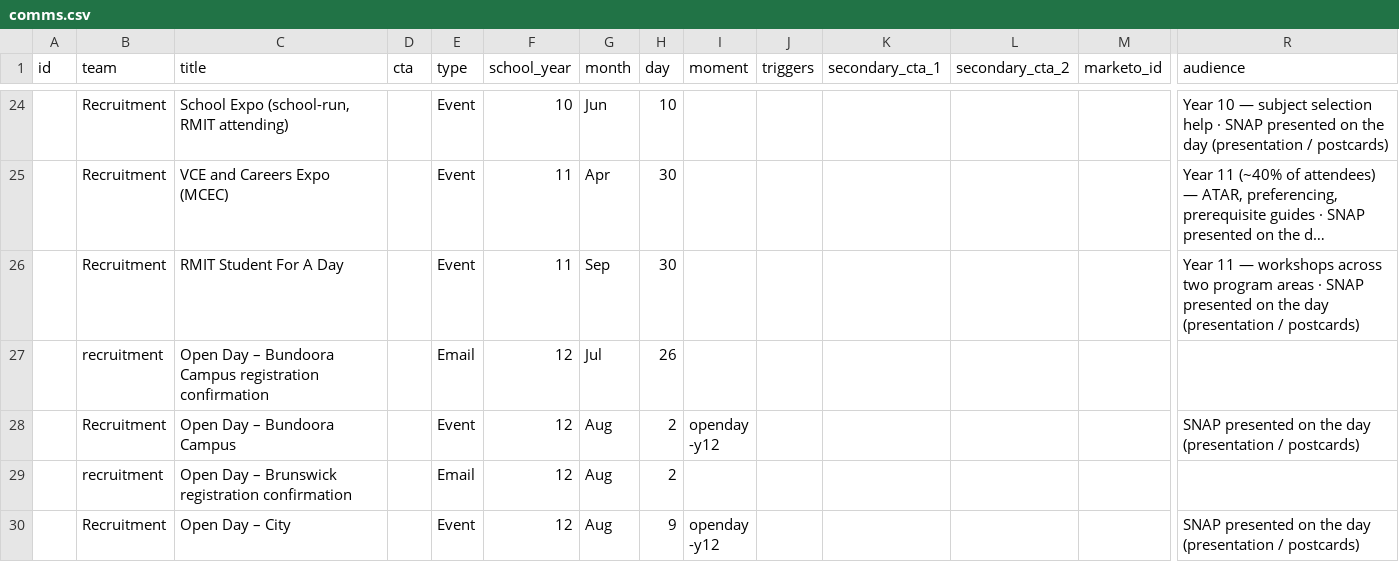
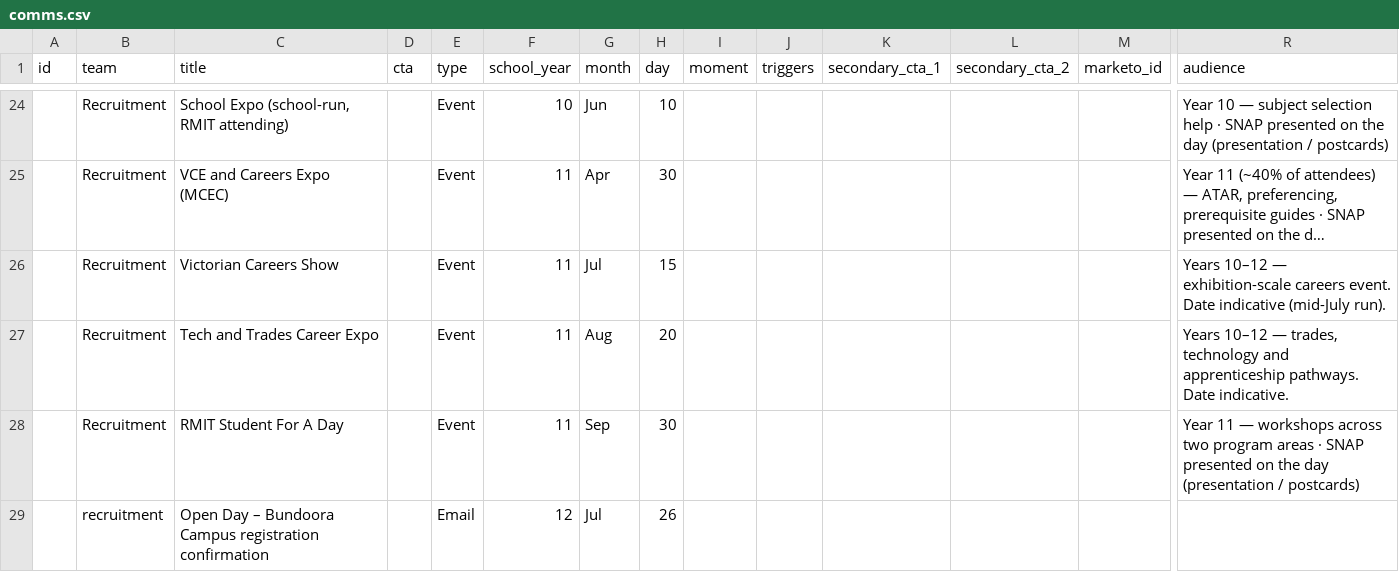
Before and after one commit to emdebeai/comms-calendar, a CSV file: server/data/comms.csv, drawn as a sheet; only a part is shown, gaps mark what is left out; the shorter side is filled out with more unchanged rows; long unchanged cells end in …; rows hold the shown columns only; the diff names each change by its address in the sheet, - before the commit and + after, or states it on an @@ line.

Commit message:
Top-5 lead-generating events: rank badges + panel stat
- New leadGen data: the five programmes and their figures — Open Day 9,922
  (2025 registrations, all campuses), Victorian Careers Show 3,360 (2026),
  VCE and Careers Expo 2,703 (2026), April School Holidays Campus Tour
  1,139 (2026, both tours), Tech and Trades 1,023 (2025). Matched by title
  prefix so multi-campus programmes share the programme-level figure.
- Event cards in the top five wear a solid pink rank pill ("#1 · 9,922
  leads", trending icon); the detail panel shows the figure as the big
  Performance stat with the rank + basis year spelled out.
- Victorian Careers Show and Tech and Trades Career Expo added to the map
  (Year 11, Recruitment) — dates marked indicative in their notes.

```diff
--- a/server/data/comms.csv
+++ b/server/data/comms.csv
+row 26:  | Recruitment | Victorian Careers Show |  | Event | 11 | Jul | 15 |  |  |  |  |  | Years 10–12 — exhibition-scale careers event. Date indicative (mid-July run).
+row 27:  | Recruitment | Tech and Trades Career Expo |  | Event | 11 | Aug | 20 |  |  |  |  |  | Years 10–12 — trades, technology and apprenticeship pathways. Date indicative.
```
Also changed, not shown: 3 other files.
